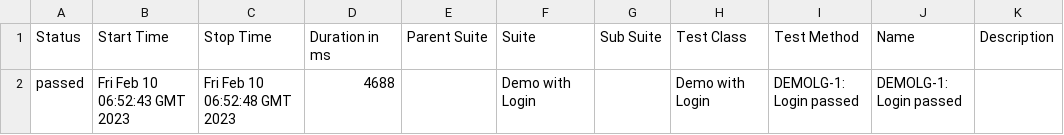
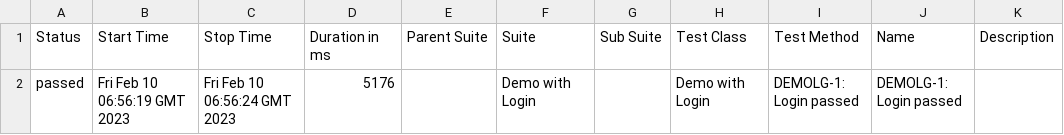
Before and after one commit to khoanhuynh-evizi/dashboard-demo, a CSV file: data/suites.csv, drawn as a sheet.

```diff
--- a/data/suites.csv
+++ b/data/suites.csv
@@ -1,2 +1,2 @@
 "Status","Start Time","Stop Time","Duration in ms","Parent Suite","Suite","Sub Suite","Test Class","Test Method","Name","Description"
-"passed","Fri Feb 10 06:52:43 GMT 2023","Fri Feb 10 06:52:48 GMT 2023","4688","","Demo with Login","","Demo with Login","DEMOLG-1: Login passed","DEMOLG-1: Login passed",""
+"passed","Fri Feb 10 06:56:19 GMT 2023","Fri Feb 10 06:56:24 GMT 2023","5176","","Demo with Login","","Demo with Login","DEMOLG-1: Login passed","DEMOLG-1: Login passed",""
```
Also changed, not shown: 22 other files.
